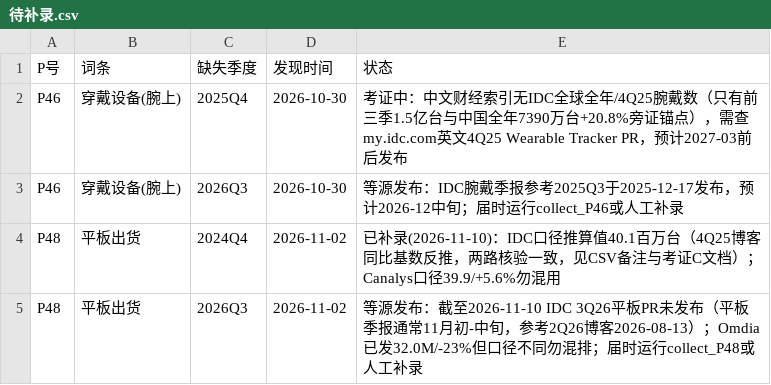
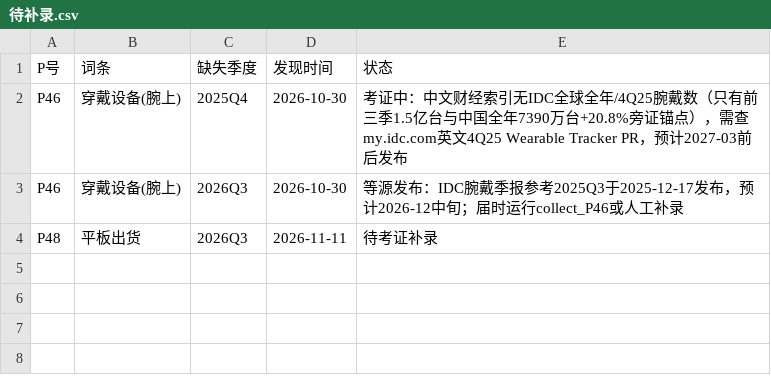
Before and after one commit to tendernessnick/dns-dashboard, a CSV file: 看板数据固化/待补录.csv, drawn as a sheet.

```diff
--- a/看板数据固化/待补录.csv
+++ b/看板数据固化/待补录.csv
@@ -3,3 +3,2 @@ P46,穿戴设备(腕上),2025Q4,2026-10-30,考证中：中文财经索引无IDC
 P46,穿戴设备(腕上),2026Q3,2026-10-30,等源发布：IDC腕戴季报参考2025Q3于2025-12-17发布，预计2026-12中旬；届时运行collect_P46或人工补录
-P48,平板出货,2024Q4,2026-11-02,已补录(2026-11-10)：IDC口径推算值40.1百万台（4Q25博客同比基数反推，两路核验一致，见CSV备注与考证C文档）；Canalys口径39.9/+5.6%勿混用
-P48,平板出货,2026Q3,2026-11-02,等源发布：截至2026-11-10 IDC 3Q26平板PR未发布（平板季报通常11月初-中旬，参考2Q26博客2026-08-13）；Omdia已发32.0M/-23%但口径不同勿混排；届时运行collect_P48或人工补录
+P48,平板出货,2026Q3,2026-11-11,待考证补录
```
Also changed, not shown: 看板数据固化/CSV数据/宏观数据-P10-欧元区零售销售.csv, 看板数据固化/词条注册表.csv, 33 other files.
